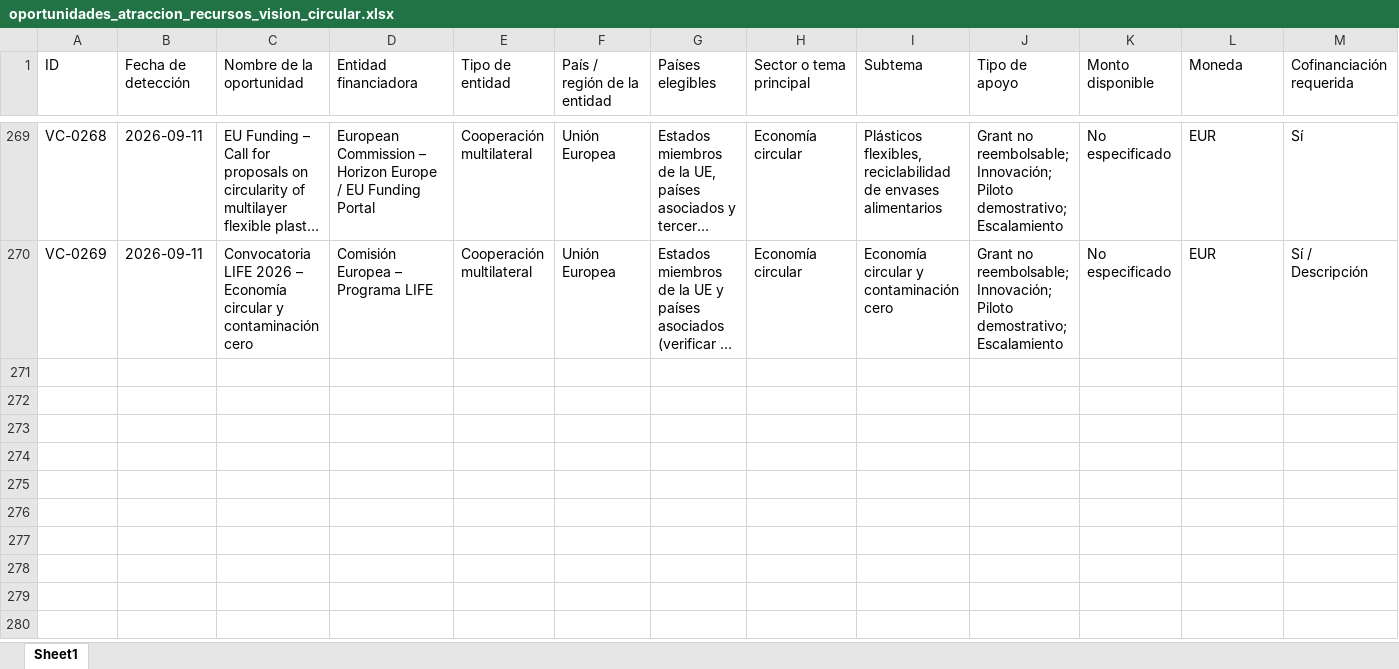
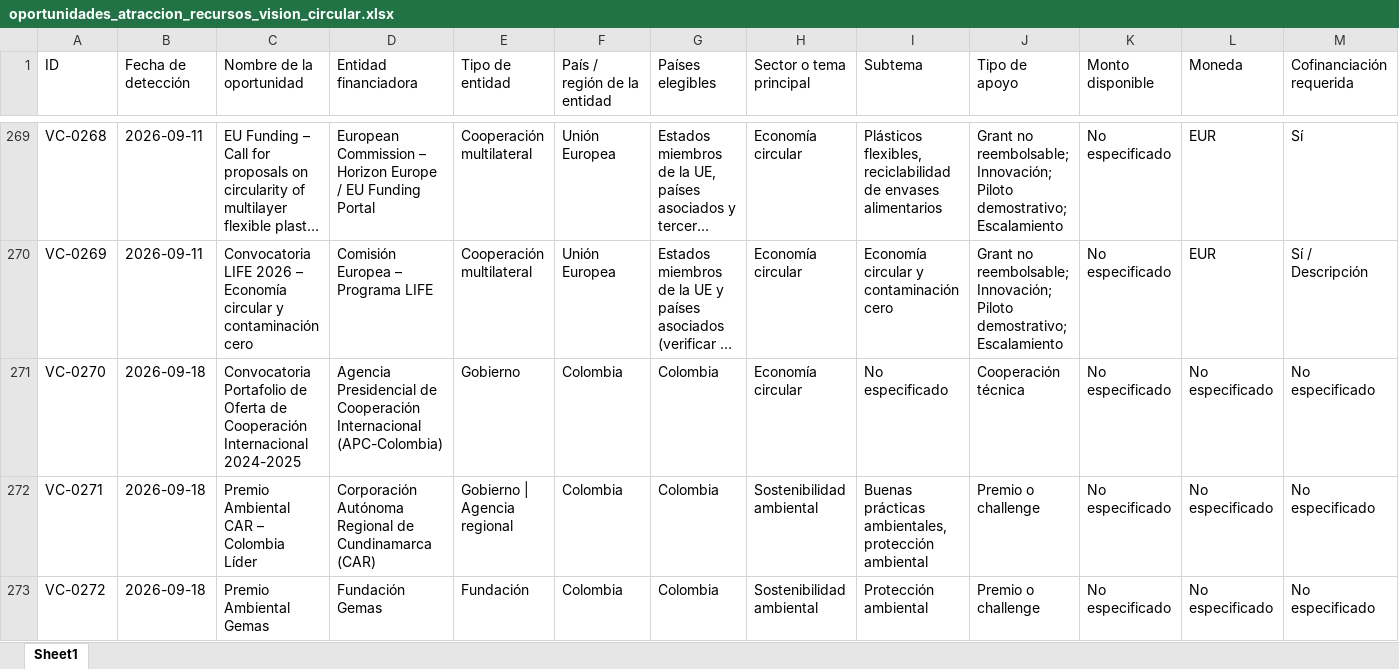
Before and after one commit to Amdavil/herramientas-y-assessment, an Excel workbook: funding-agent/data/oportunidades_atraccion_recursos_vision_circular.xlsx, sheet Sheet1, drawn as a sheet; only a part is shown, gaps mark what is left out; long unchanged cells end in …; values as stored, in another font and other column widths than the file's, no borders; rows hold the shown columns only; the diff covers the shown part only; the diff names each change by its address in the sheet, - before the commit and + after, or states it on an @@ line.

```diff
--- a/funding-agent/data/oportunidades_atraccion_recursos_vision_circular.xlsx (sheet Sheet1)
+++ b/funding-agent/data/oportunidades_atraccion_recursos_vision_circular.xlsx (sheet Sheet1)
+row 271: VC-0270 | 2026-09-18 | Convocatoria Portafolio de Oferta de Cooperación Internacional 2024-2025 | Agencia Presidencial de Cooperación Internacional (APC-Colombia) | Gobierno | Colombia | Colombia | Economía circular | No especificado | Cooperación técnica | No especificado | No especificado | No especificado
+row 272: VC-0271 | 2026-09-18 | Premio Ambiental CAR – Colombia Líder | Corporación Autónoma Regional de Cundinamarca (CAR) | Gobierno | Agencia regional | Colombia | Colombia | Sostenibilidad ambiental | Buenas prácticas ambientales, protección ambiental | Premio o challenge | No especificado | No especificado | No especificado
+row 273: VC-0272 | 2026-09-18 | Premio Ambiental Gemas | Fundación Gemas | Fundación | Colombia | Colombia | Sostenibilidad ambiental | Protección ambiental | Premio o challenge | No especificado | No especificado | No especificado
```
Also changed, not shown: 2 added rows and 3 edited cells elsewhere in this sheet, 1 other file.
